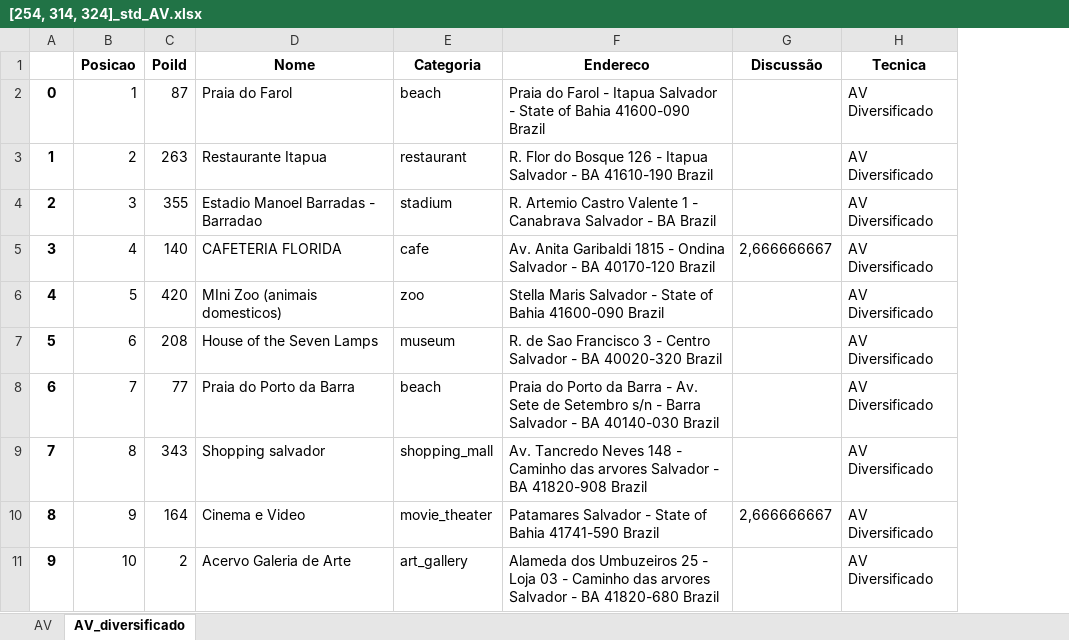
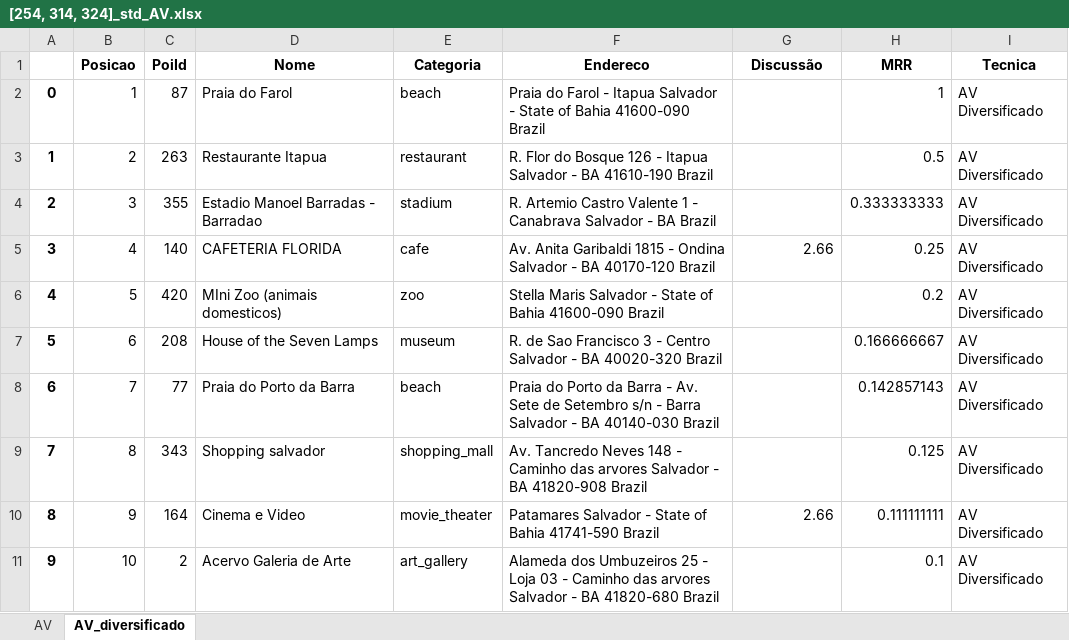
Before and after one commit to jadna/GRS_POI, an Excel workbook: recomendacoes_geradas/recomendacoes_comparadas_online/Grupos_3/[254, 314, 324]_std_AV.xlsx, sheet AV_diversificado, drawn as a sheet; values as stored, in another font and other column widths than the file's, no borders; the diff names each change by its address in the sheet, - before the commit and + after, or states it on an @@ line.

```diff
--- a/recomendacoes_geradas/recomendacoes_comparadas_online/Grupos_3/[254, 314, 324]_std_AV.xlsx (sheet AV_diversificado)
+++ b/recomendacoes_geradas/recomendacoes_comparadas_online/Grupos_3/[254, 314, 324]_std_AV.xlsx (sheet AV_diversificado)
+column H (MRR), rows 2-11: 1 | 0.5 | 0.333333333 | 0.25 | 0.2 | 0.166666667 | 0.142857143 | 0.125 | 0.111111111 | 0.1
-G5 (Discussão): 2,666666667
+G5 (Discussão): 2.66
-G10 (Discussão): 2,666666667
+G10 (Discussão): 2.66
```
Also changed, not shown: sheet AV, recomendacoes_geradas/recomendacoes_comparadas_online/Grupos_3/[254, 314, 324]_std_AWM.xlsx, recomendacoes_geradas/recomendacoes_comparadas_online/Grupos_3/[254, 314, 324]_std_LM.xlsx, 19 other files.
